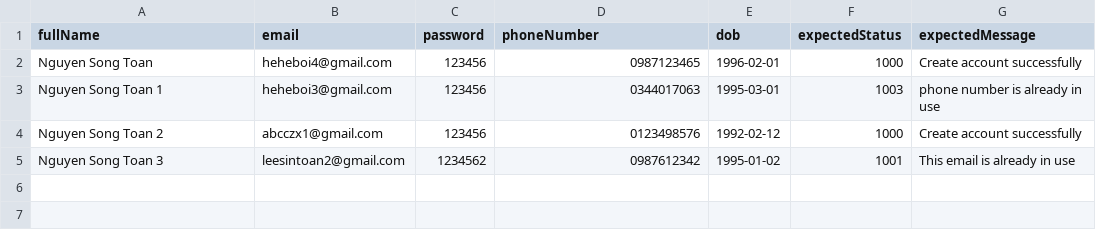
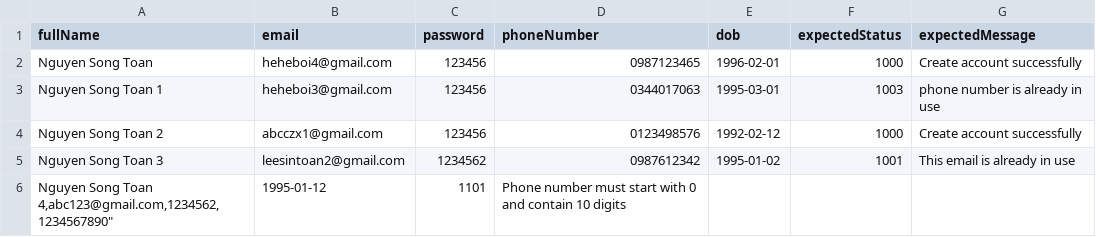
Before and after one commit to NguyenSongToan2004/BE-FKitShop, a CSV file: FKitShop/src/main/resources/RegisterTestData.csv, drawn as a sheet.

Commit message:
check phone number start with 0 and has 10 digits

```diff
--- a/FKitShop/src/main/resources/RegisterTestData.csv
+++ b/FKitShop/src/main/resources/RegisterTestData.csv
@@ -5 +5,2 @@ fullName,email,password,phoneNumber,dob,expectedStatus,expectedMessage
 "Nguyen Song Toan 3",leesintoan2@gmail.com,1234562,"0987612342","1995-01-02",1001,This email is already in use
+"Nguyen Song Toan 4,abc123@gmail.com,1234562,"1234567890","1995-01-12",1101,Phone number must start with 0 and contain 10 digits
```
Also changed, not shown: 2 other files.
